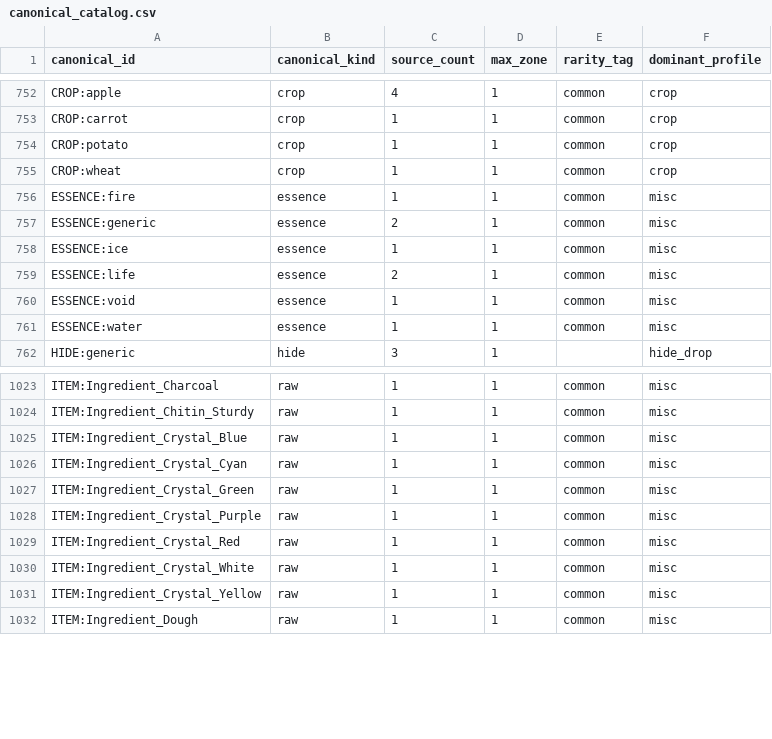
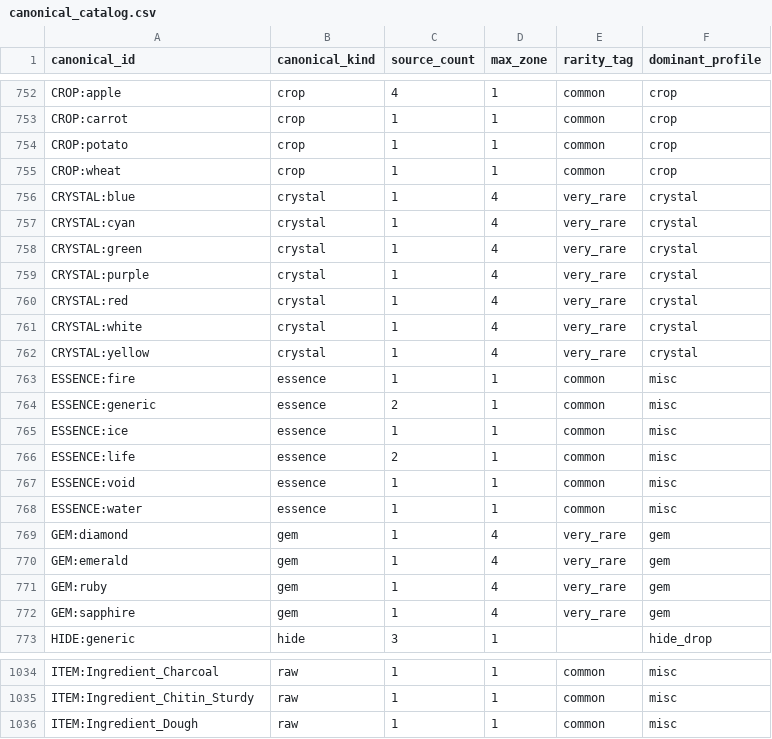
Before and after one commit to Noxitanius/Itempreise, a CSV file: data/extracted/canonical_catalog.csv, drawn as a sheet; only a part is shown, gaps mark what is left out; the diff covers the shown part only.

Commit message:
Add crystal/gem canonicals and pricing

```diff
--- a/data/extracted/canonical_catalog.csv
+++ b/data/extracted/canonical_catalog.csv
@@ -755,2 +755,9 @@ CROP:potato,crop,1,1,common,crop
 CROP:wheat,crop,1,1,common,crop
+CRYSTAL:blue,crystal,1,4,very_rare,crystal
+CRYSTAL:cyan,crystal,1,4,very_rare,crystal
+CRYSTAL:green,crystal,1,4,very_rare,crystal
+CRYSTAL:purple,crystal,1,4,very_rare,crystal
+CRYSTAL:red,crystal,1,4,very_rare,crystal
+CRYSTAL:white,crystal,1,4,very_rare,crystal
+CRYSTAL:yellow,crystal,1,4,very_rare,crystal
 ESSENCE:fire,essence,1,1,common,misc
@@ -761,2 +768,6 @@ ESSENCE:void,essence,1,1,common,misc
 ESSENCE:water,essence,1,1,common,misc
+GEM:diamond,gem,1,4,very_rare,gem
+GEM:emerald,gem,1,4,very_rare,gem
+GEM:ruby,gem,1,4,very_rare,gem
+GEM:sapphire,gem,1,4,very_rare,gem
 HIDE:generic,hide,3,1,,hide_drop
@@ -1024,9 +1035,2 @@ ITEM:Ingredient_Charcoal,raw,1,1,common,misc
 ITEM:Ingredient_Chitin_Sturdy,raw,1,1,common,misc
-ITEM:Ingredient_Crystal_Blue,raw,1,1,common,misc
-ITEM:Ingredient_Crystal_Cyan,raw,1,1,common,misc
-ITEM:Ingredient_Crystal_Green,raw,1,1,common,misc
-ITEM:Ingredient_Crystal_Purple,raw,1,1,common,misc
-ITEM:Ingredient_Crystal_Red,raw,1,1,common,misc
-ITEM:Ingredient_Crystal_White,raw,1,1,common,misc
-ITEM:Ingredient_Crystal_Yellow,raw,1,1,common,misc
 ITEM:Ingredient_Dough,raw,1,1,common,misc
```
Also changed, not shown: 4 removed rows elsewhere in this file, data/extracted/catalog.csv, 5 other files.
